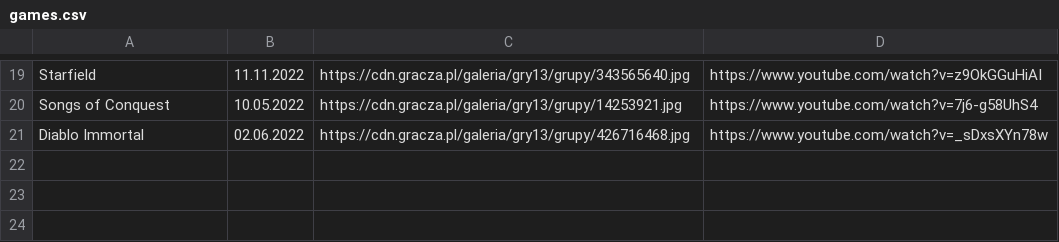
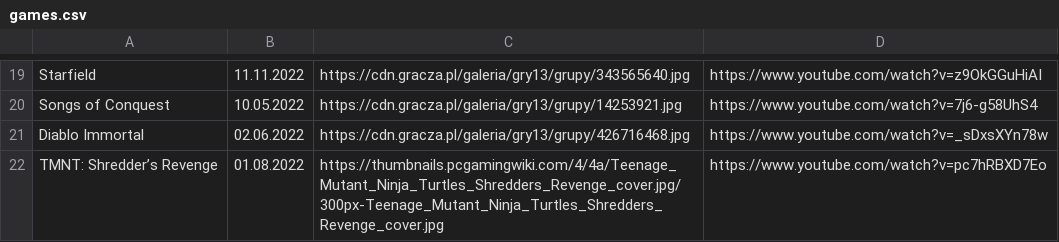
Before and after one commit to CptShooter/Timeline, a CSV file: data/games.csv, drawn as a sheet; only a part is shown, gaps mark what is left out.

Commit message:
add TMNT

```diff
--- a/data/games.csv
+++ b/data/games.csv
@@ -21 +21,2 @@ Songs of Conquest, 10.05.2022, https://cdn.gracza.pl/galeria/gry13/grupy/1425392
 Diablo Immortal, 02.06.2022, https://cdn.gracza.pl/galeria/gry13/grupy/426716468.jpg, https://www.youtube.com/watch?v=_sDxsXYn78w
+TMNT: Shredder’s Revenge, 01.08.2022,https://thumbnails.pcgamingwiki.com/4/4a/Teenage_Mutant_Ninja_Turtles_Shredders_Revenge_cover.jpg/300px-Teenage_Mutant_Ninja_Turtles_Shredders_Revenge_cover.jpg, https://www.youtube.com/watch?v=pc7hRBXD7Eo
```
